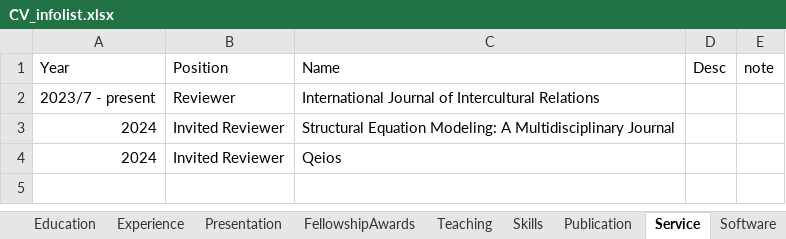
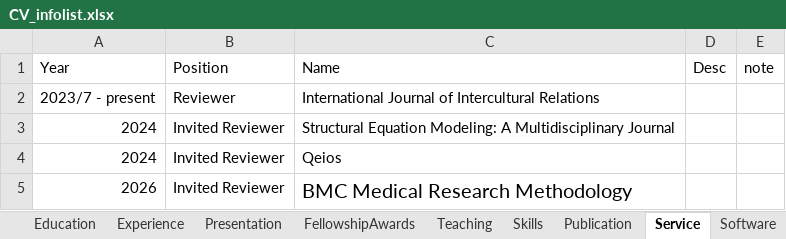
Before and after one commit to sooyongl/sylcv, an Excel workbook: data/CV_infolist.xlsx, sheet Service, drawn as a sheet; values as stored, in another font and other column widths than the file's, no borders; the diff names each change by its address in the sheet, - before the commit and + after, or states it on an @@ line.

Commit message:
Update CV_infolist.xlsx

```diff
--- a/data/CV_infolist.xlsx (sheet Service)
+++ b/data/CV_infolist.xlsx (sheet Service)
+row 5: 2026 | Invited Reviewer | BMC Medical Research Methodology
```
